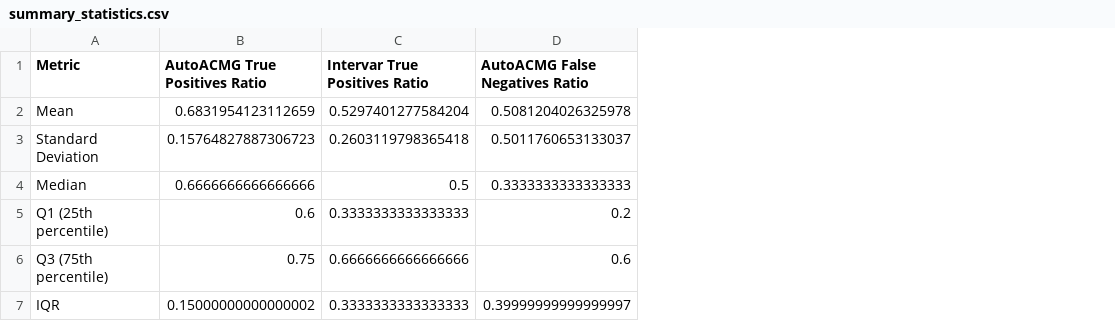
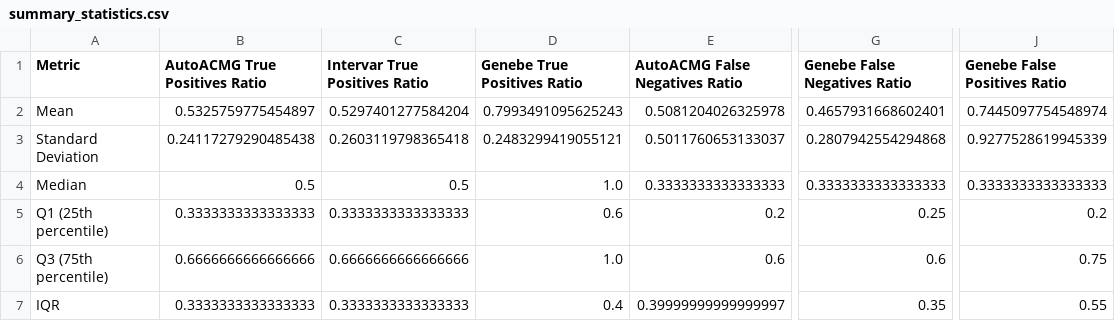
Before and after one commit to bihealth/auto-acmg, a CSV file: src/bench/summary_statistics.csv, drawn as a sheet; only a part is shown, gaps mark what is left out; the diff names each change by its address in the sheet, - before the commit and + after, or states it on an @@ line.

Commit message:
Genebee results (#140)
* genebe

* comparison v3

* cleanup

* clean

```diff
--- a/src/bench/summary_statistics.csv
+++ b/src/bench/summary_statistics.csv
+column D (Genebe True Positives Ratio), rows 2-7: 0.7993491095625243 | 0.2483299419055121 | 1.0 | 0.6 | 1.0 | 0.4
+column G (Genebe False Negatives Ratio), rows 2-7: 0.4657931668602401 | 0.2807942554294868 | 0.3333333333333333 | 0.25 | 0.6 | 0.35
+column J (Genebe False Positives Ratio), rows 2-7: 0.7445097754548974 | 0.9277528619945339 | 0.3333333333333333 | 0.2 | 0.75 | 0.55
-B2 (AutoACMG True Positives Ratio): 0.6831954123112659
+B2 (AutoACMG True Positives Ratio): 0.5325759775454897
-B3 (AutoACMG True Positives Ratio): 0.15764827887306723
+B3 (AutoACMG True Positives Ratio): 0.24117279290485438
-B4 (AutoACMG True Positives Ratio): 0.6666666666666666
+B4 (AutoACMG True Positives Ratio): 0.5
-B5 (AutoACMG True Positives Ratio): 0.6
+B5 (AutoACMG True Positives Ratio): 0.3333333333333333
-B6 (AutoACMG True Positives Ratio): 0.75
+B6 (AutoACMG True Positives Ratio): 0.6666666666666666
-B7 (AutoACMG True Positives Ratio): 0.15000000000000002
+B7 (AutoACMG True Positives Ratio): 0.3333333333333333
```
Also changed, not shown: 10 other files.
